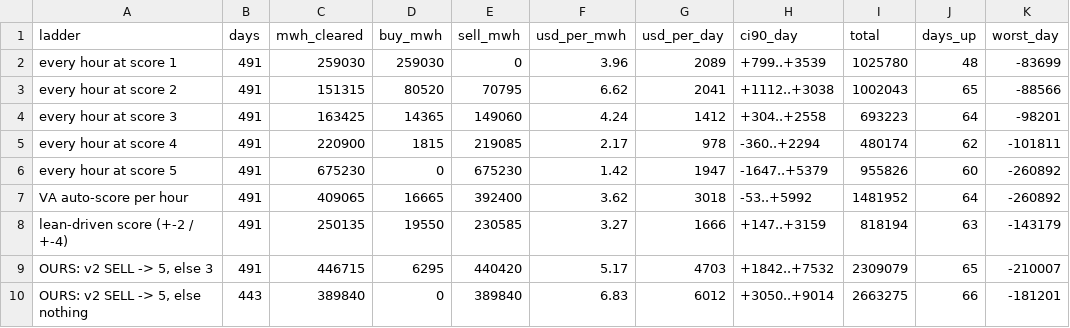
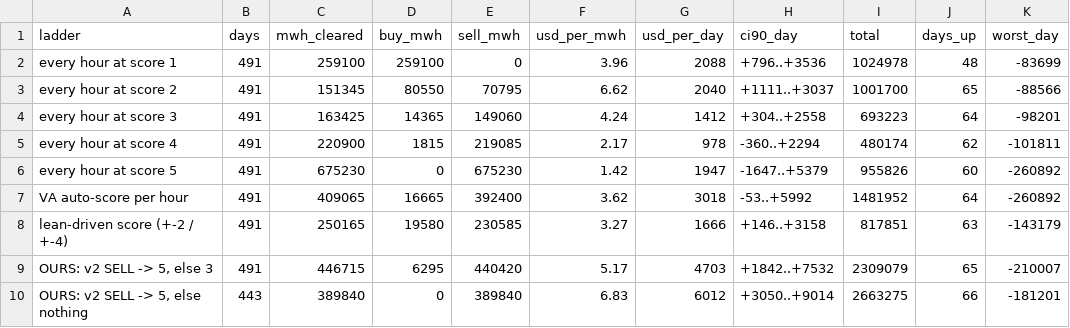
Before and after one commit to Dynastymaad/ieso-cushion-model, a CSV file: data/dv_ladders_OTTAWA.csv, drawn as a sheet.

```diff
--- a/data/dv_ladders_OTTAWA.csv
+++ b/data/dv_ladders_OTTAWA.csv
@@ -1,4 +1,4 @@
 ladder,days,mwh_cleared,buy_mwh,sell_mwh,usd_per_mwh,usd_per_day,ci90_day,total,days_up,worst_day
-every hour at score 1,491,259030,259030,0,3.96,2089,+799..+3539,1025780,48,-83699
-every hour at score 2,491,151315,80520,70795,6.62,2041,+1112..+3038,1002043,65,-88566
+every hour at score 1,491,259100,259100,0,3.96,2088,+796..+3536,1024978,48,-83699
+every hour at score 2,491,151345,80550,70795,6.62,2040,+1111..+3037,1001700,65,-88566
 every hour at score 3,491,163425,14365,149060,4.24,1412,+304..+2558,693223,64,-98201
@@ -7,3 +7,3 @@ every hour at score 5,491,675230,0,675230,1.42,1947,-1647..+5379,955826,60,-2608
 VA auto-score per hour,491,409065,16665,392400,3.62,3018,-53..+5992,1481952,64,-260892
-lean-driven score (+-2 / +-4),491,250135,19550,230585,3.27,1666,+147..+3159,818194,63,-143179
+lean-driven score (+-2 / +-4),491,250165,19580,230585,3.27,1666,+146..+3158,817851,63,-143179
 "OURS: v2 SELL -> 5, else 3",491,446715,6295,440420,5.17,4703,+1842..+7532,2309079,65,-210007
```
Also changed, not shown: data/dv_ladders_EAST.csv, data/dv_rules_EAST.csv, 5 other files.
